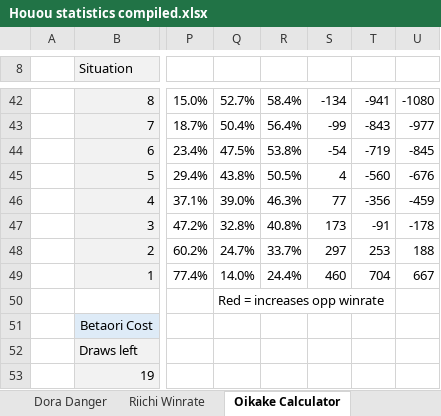
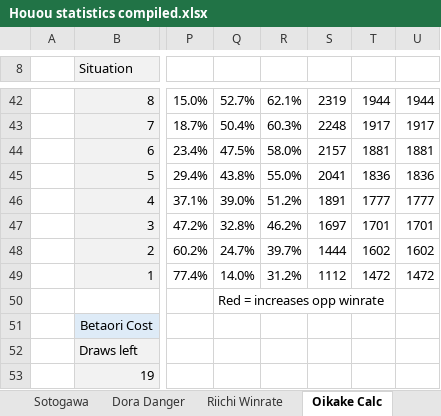
Before and after one commit to chienshyong/houou-statistics, an Excel workbook: results/Houou statistics compiled.xlsx, sheet Oikake Calc, drawn as a sheet; only a part is shown, gaps mark what is left out; values as stored, in another font and other column widths than the file's, no borders; conditional formats not drawn; the diff covers the shown part only; the diff names each change by its address in the sheet, - before the commit and + after, or states it on an @@ line.

Commit message:
1shanten push calc finish

```diff
--- a/results/Houou statistics compiled.xlsx (sheet Oikake Calc)
+++ b/results/Houou statistics compiled.xlsx (sheet Oikake Calc)
-sheet tab: Oikake Calculator
+sheet tab: Oikake Calc
-R42: 58.4%
+R42: 62.1%
-S42: -134
+S42: 2319
-T42: -941
+T42: 1944
-U42: -1080
+U42: 1944
-R43: 56.4%
+R43: 60.3%
-S43: -99
+S43: 2248
-T43: -843
+T43: 1917
-U43: -977
+U43: 1917
-R44: 53.8%
+R44: 58.0%
-S44: -54
+S44: 2157
-T44: -719
+T44: 1881
-U44: -845
+U44: 1881
-R45: 50.5%
+R45: 55.0%
-S45: 4
+S45: 2041
-T45: -560
+T45: 1836
-U45: -676
+U45: 1836
-R46: 46.3%
+R46: 51.2%
-S46: 77
+S46: 1891
-T46: -356
+T46: 1777
-U46: -459
+U46: 1777
-R47: 40.8%
+R47: 46.2%
-S47: 173
+S47: 1697
-T47: -91
+T47: 1701
-U47: -178
+U47: 1701
-R48: 33.7%
+R48: 39.7%
-S48: 297
+S48: 1444
-T48: 253
+T48: 1602
-U48: 188
+U48: 1602
-R49: 24.4%
+R49: 31.2%
-S49: 460
+S49: 1112
-T49: 704
+T49: 1472
-U49: 667
+U49: 1472
```
Also changed, not shown: 1 added row, 1 removed row and 99 edited cells elsewhere in this sheet, sheet 1-shanten Calc, sheet Riichi Hand, other sheet tabs.
